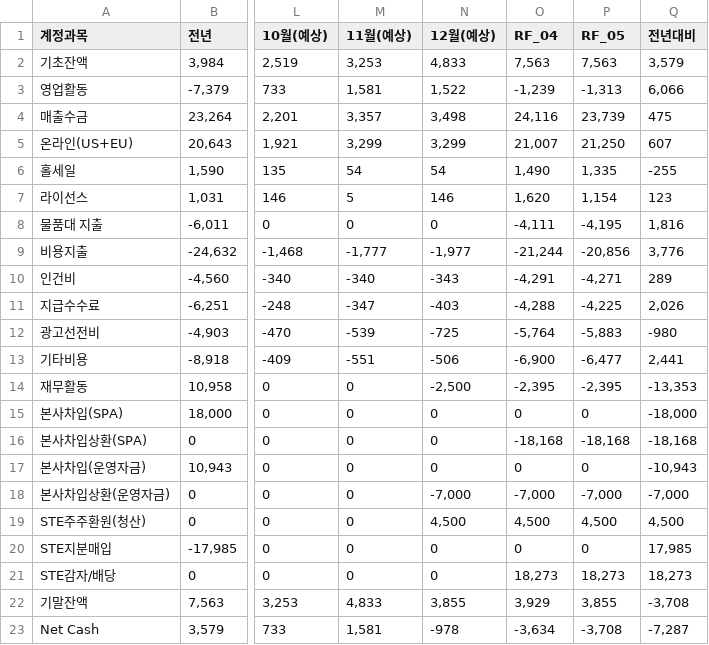
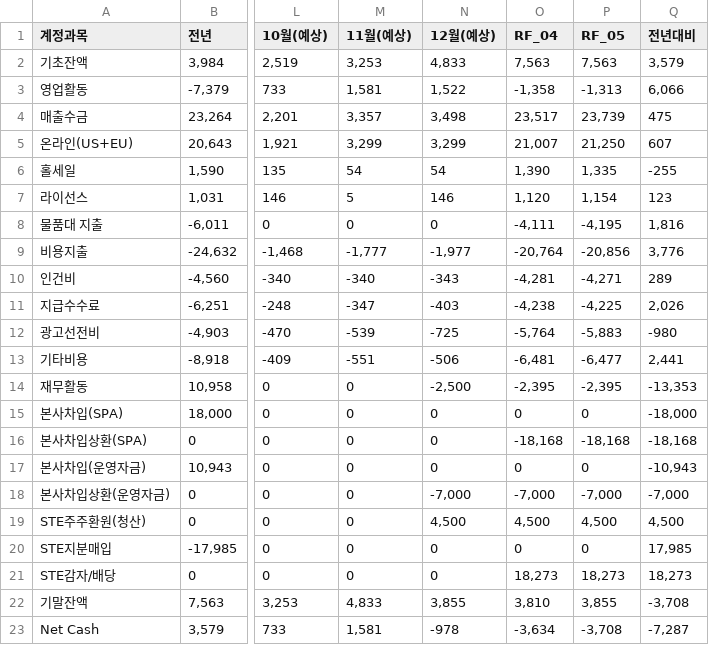
Before and after one commit to kyeongsoo88/stocashnew, a CSV file: public/data/cashflow.csv, drawn as a sheet; only a part is shown, gaps mark what is left out; the diff names each change by its address in the sheet, - before the commit and + after, or states it on an @@ line.

```diff
--- a/public/data/cashflow.csv
+++ b/public/data/cashflow.csv
-O3 (RF_04): -1,239
+O3 (RF_04): -1,358
-O4 (RF_04): 24,116
+O4 (RF_04): 23,517
-O6 (RF_04): 1,490
+O6 (RF_04): 1,390
-O7 (RF_04): 1,620
+O7 (RF_04): 1,120
-O9 (RF_04): -21,244
+O9 (RF_04): -20,764
-O10 (RF_04): -4,291
+O10 (RF_04): -4,281
-O11 (RF_04): -4,288
+O11 (RF_04): -4,238
-O13 (RF_04): -6,900
+O13 (RF_04): -6,481
-O22 (RF_04): 3,929
+O22 (RF_04): 3,810
```
Also changed, not shown: public/data/cashflow_details.csv, public/data/stecashflow.csv, 1 other file.
